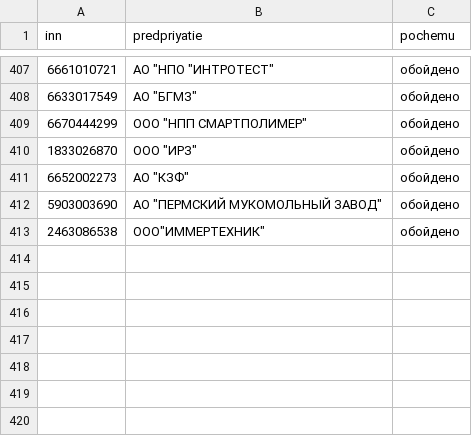
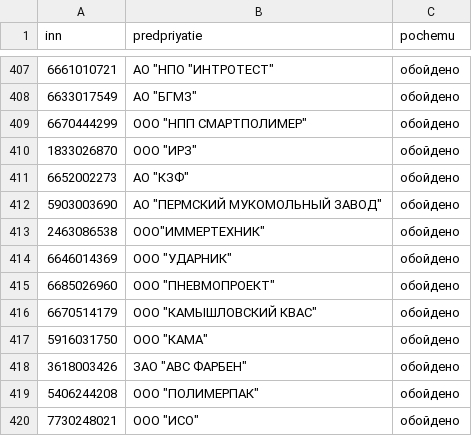
Before and after one commit to kirillrand4-alt/avto, a CSV file: seo-texts/engineers-lens/P25-yandex-kartochki-zhurnal.csv, drawn as a sheet; only a part is shown, gaps mark what is left out.

```diff
--- a/seo-texts/engineers-lens/P25-yandex-kartochki-zhurnal.csv
+++ b/seo-texts/engineers-lens/P25-yandex-kartochki-zhurnal.csv
@@ -413 +413,8 @@
 2463086538;"ООО""ИММЕРТЕХНИК""";обойдено
+6646014369;"ООО ""УДАРНИК""";обойдено
+6685026960;"ООО ""ПНЕВМОПРОЕКТ""";обойдено
+6670514179;"ООО ""КАМЫШЛОВСКИЙ КВАС""";обойдено
+5916031750;"ООО ""КАМА""";обойдено
+3618003426;"ЗАО ""АВС ФАРБЕН""";обойдено
+5406244208;"ООО ""ПОЛИМЕРПАК""";обойдено
+7730248021;"ООО ""ИСО""";обойдено
```
Also changed, not shown: seo-texts/engineers-lens/P25-YANDEX-KARTOCHKI.csv.
